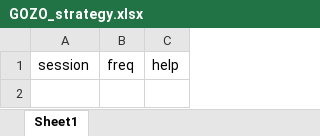
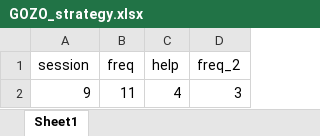
Before and after one commit to Jim-Wright90/participant_3_data, an Excel workbook: data/GOZO_strategy.xlsx, sheet Sheet1, drawn as a sheet; values as stored, in another font and other column widths than the file's, no borders; the diff names each change by its address in the sheet, - before the commit and + after, or states it on an @@ line.

Commit message:
Session 9 Updates

```diff
--- a/data/GOZO_strategy.xlsx (sheet Sheet1)
+++ b/data/GOZO_strategy.xlsx (sheet Sheet1)
+column D (freq_2), empty
+row 2: 9 | 11 | 4 | 3
```
Also changed, not shown: data/GOZO_assignment_count.xlsx, data/GOZO_status_all.xlsx, 3 other files.
